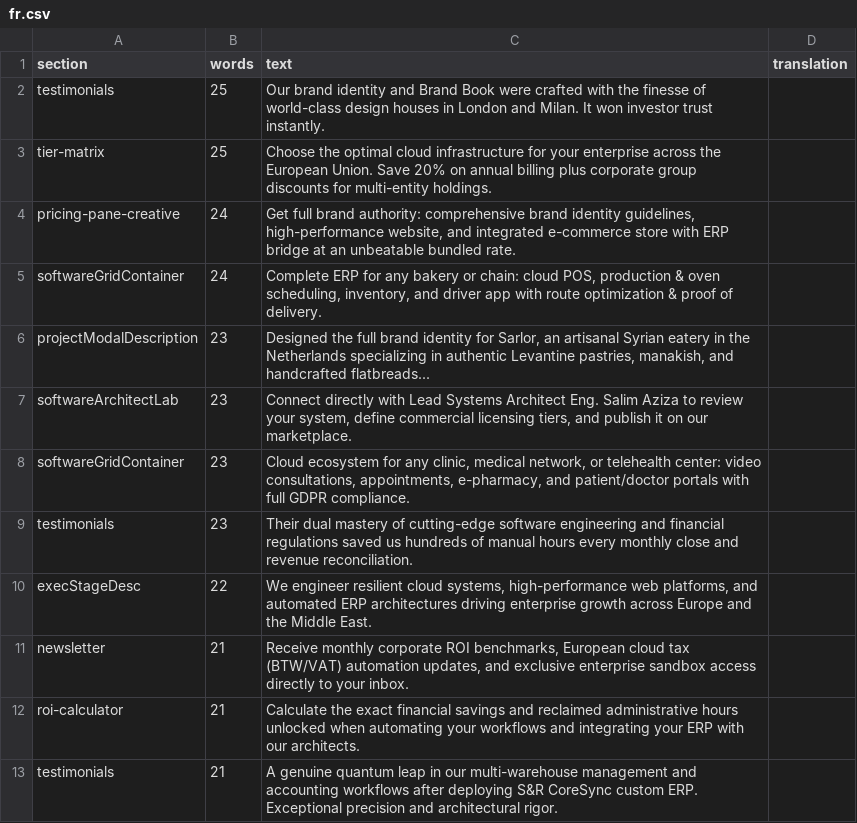
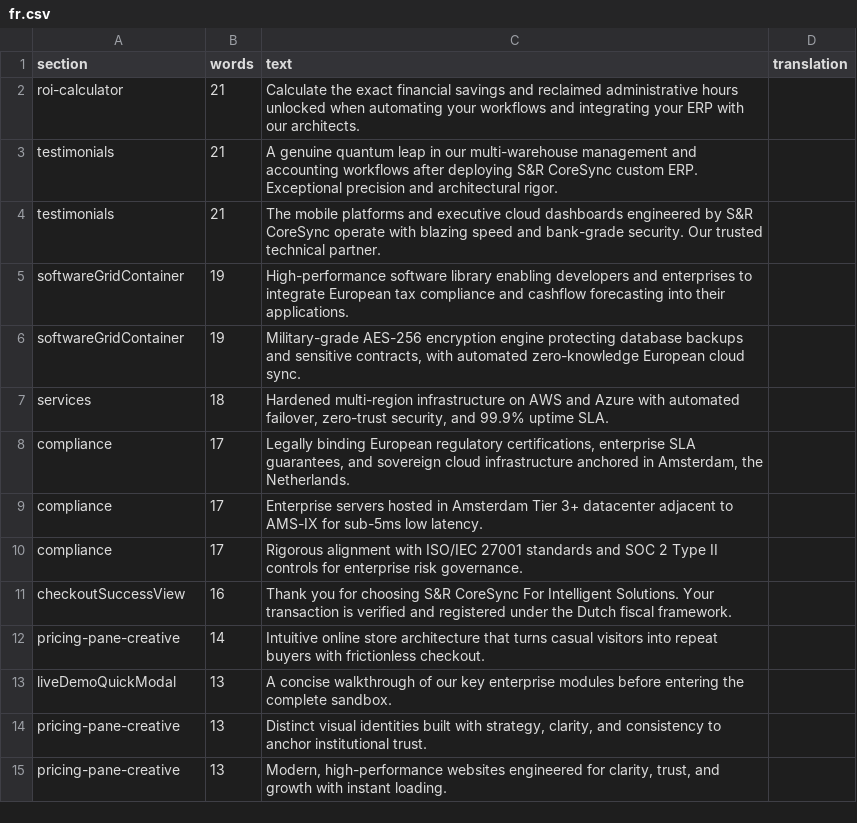
Before and after one commit to S-R-CoreSync/SR-CoreSync-For-Intelgent-Solutions, a CSV file: docs/i18n-en/fr.csv, drawn as a sheet; only a part is shown; the shorter side is filled out with more unchanged rows.

Commit message:
i18n(fr): batch three - compliance, cloud and checkout

```diff
--- a/docs/i18n-en/fr.csv
+++ b/docs/i18n-en/fr.csv
@@ -1,12 +1,2 @@
 section,words,text,translation
-testimonials,25,Our brand identity and Brand Book were crafted with the finesse of world-class design houses in London and Milan. It won investor trust instantly.,
-tier-matrix,25,Choose the optimal cloud infrastructure for your enterprise across the European Union. Save 20% on annual billing plus corporate group discounts for multi-entity holdings.,
-pricing-pane-creative,24,"Get full brand authority: comprehensive brand identity guidelines, high-performance website, and integrated e-commerce store with ERP bridge at an unbeatable bundled rate.",
-softwareGridContainer,24,"Complete ERP for any bakery or chain: cloud POS, production & oven scheduling, inventory, and driver app with route optimization & proof of delivery.",
-projectModalDescription,23,"Designed the full brand identity for Sarlor, an artisanal Syrian eatery in the Netherlands specializing in authentic Levantine pastries, manakish, and handcrafted flatbreads...",
-softwareArchitectLab,23,"Connect directly with Lead Systems Architect Eng. Salim Aziza to review your system, define commercial licensing tiers, and publish it on our marketplace.",
-softwareGridContainer,23,"Cloud ecosystem for any clinic, medical network, or telehealth center: video consultations, appointments, e-pharmacy, and patient/doctor portals with full GDPR compliance.",
-testimonials,23,Their dual mastery of cutting-edge software engineering and financial regulations saved us hundreds of manual hours every monthly close and revenue reconciliation.,
-execStageDesc,22,"We engineer resilient cloud systems, high-performance web platforms, and automated ERP architectures driving enterprise growth across Europe and the Middle East.",
-newsletter,21,"Receive monthly corporate ROI benchmarks, European cloud tax (BTW/VAT) automation updates, and exclusive enterprise sandbox access directly to your inbox.",
 roi-calculator,21,Calculate the exact financial savings and reclaimed administrative hours unlocked when automating your workflows and integrating your ERP with our architects.,
```
Also changed, not shown: 2 other files.
